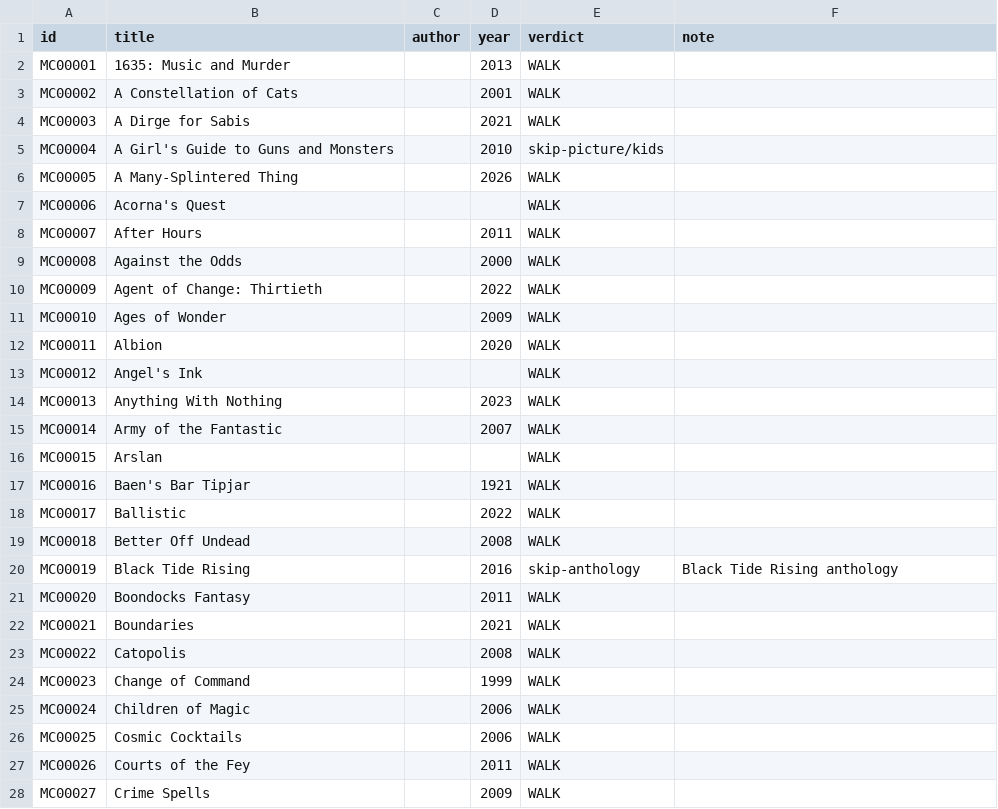
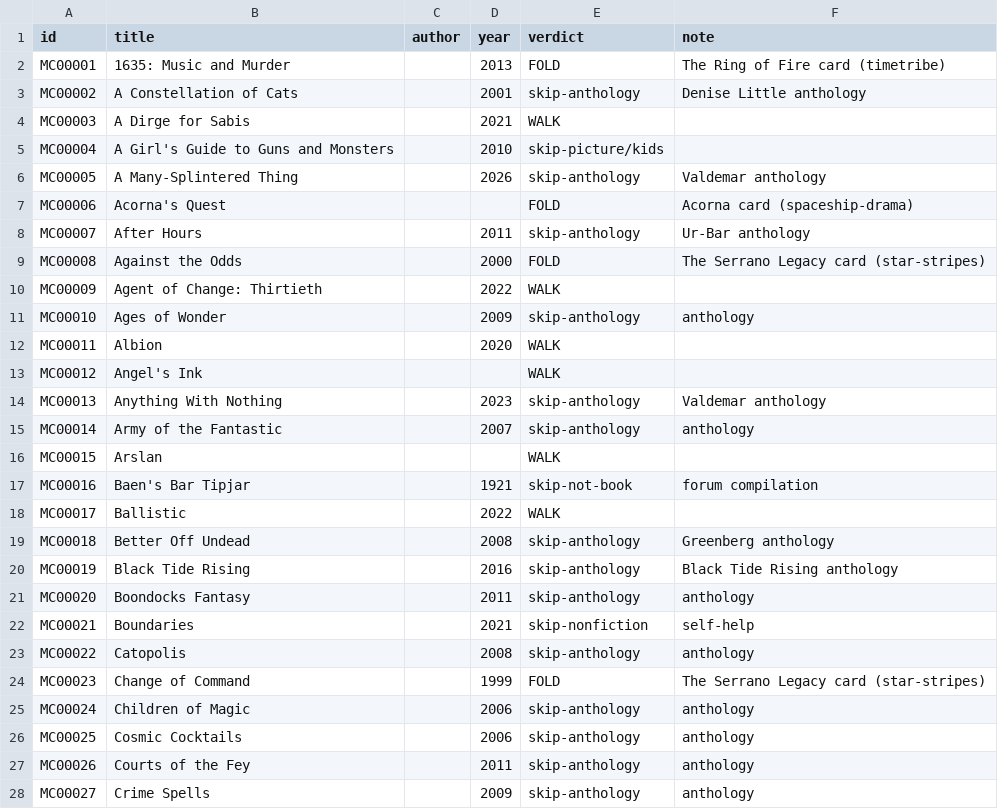
Before and after one commit to GuSoder/sff-taxonomy-browser, a TSV file: taxonomy-shadow/2026-10-ten-k-walk-v5/sweep/verdicts-pass1.tsv, drawn as a sheet; only a part is shown; the diff covers the shown part only.

Commit message:
Sweep MC00001-73: folds and skips

```diff
--- a/taxonomy-shadow/2026-10-ten-k-walk-v5/sweep/verdicts-pass1.tsv
+++ b/taxonomy-shadow/2026-10-ten-k-walk-v5/sweep/verdicts-pass1.tsv
@@ -1,28 +1,28 @@
 id	title	author	year	verdict	note
-MC00001	1635: Music and Murder		2013	WALK	
-MC00002	A Constellation of Cats		2001	WALK	
+MC00001	1635: Music and Murder		2013	FOLD	The Ring of Fire card (timetribe)
+MC00002	A Constellation of Cats		2001	skip-anthology	Denise Little anthology
 MC00003	A Dirge for Sabis		2021	WALK	
 MC00004	A Girl's Guide to Guns and Monsters		2010	skip-picture/kids	
-MC00005	A Many-Splintered Thing		2026	WALK	
-MC00006	Acorna's Quest			WALK	
-MC00007	After Hours		2011	WALK	
-MC00008	Against the Odds		2000	WALK	
+MC00005	A Many-Splintered Thing		2026	skip-anthology	Valdemar anthology
+MC00006	Acorna's Quest			FOLD	Acorna card (spaceship-drama)
+MC00007	After Hours		2011	skip-anthology	Ur-Bar anthology
+MC00008	Against the Odds		2000	FOLD	The Serrano Legacy card (star-stripes)
 MC00009	Agent of Change: Thirtieth		2022	WALK	
-MC00010	Ages of Wonder		2009	WALK	
+MC00010	Ages of Wonder		2009	skip-anthology	anthology
 MC00011	Albion		2020	WALK	
 MC00012	Angel's Ink			WALK	
-MC00013	Anything With Nothing		2023	WALK	
-MC00014	Army of the Fantastic		2007	WALK	
+MC00013	Anything With Nothing		2023	skip-anthology	Valdemar anthology
+MC00014	Army of the Fantastic		2007	skip-anthology	anthology
 MC00015	Arslan			WALK	
-MC00016	Baen's Bar Tipjar		1921	WALK	
+MC00016	Baen's Bar Tipjar		1921	skip-not-book	forum compilation
 MC00017	Ballistic		2022	WALK	
-MC00018	Better Off Undead		2008	WALK	
+MC00018	Better Off Undead		2008	skip-anthology	Greenberg anthology
 MC00019	Black Tide Rising		2016	skip-anthology	Black Tide Rising anthology
-MC00020	Boondocks Fantasy		2011	WALK	
-MC00021	Boundaries		2021	WALK	
-MC00022	Catopolis		2008	WALK	
-MC00023	Change of Command		1999	WALK	
-MC00024	Children of Magic		2006	WALK	
-MC00025	Cosmic Cocktails		2006	WALK	
-MC00026	Courts of the Fey		2011	WALK	
-MC00027	Crime Spells		2009	WALK	
+MC00020	Boondocks Fantasy		2011	skip-anthology	anthology
+MC00021	Boundaries		2021	skip-nonfiction	self-help
+MC00022	Catopolis		2008	skip-anthology	anthology
+MC00023	Change of Command		1999	FOLD	The Serrano Legacy card (star-stripes)
+MC00024	Children of Magic		2006	skip-anthology	anthology
+MC00025	Cosmic Cocktails		2006	skip-anthology	anthology
+MC00026	Courts of the Fey		2011	skip-anthology	anthology
+MC00027	Crime Spells		2009	skip-anthology	anthology
```
Also changed, not shown: 54 edited cells elsewhere in this file, 5 other files.
